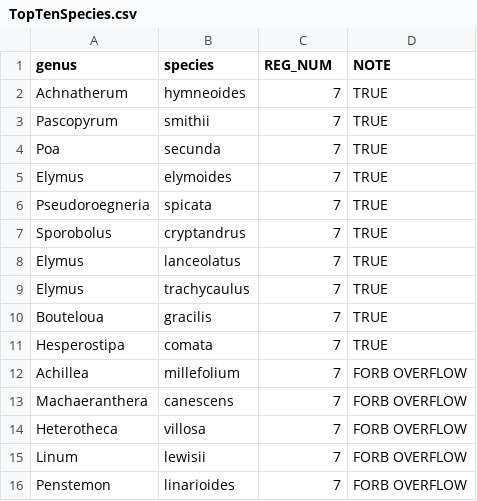
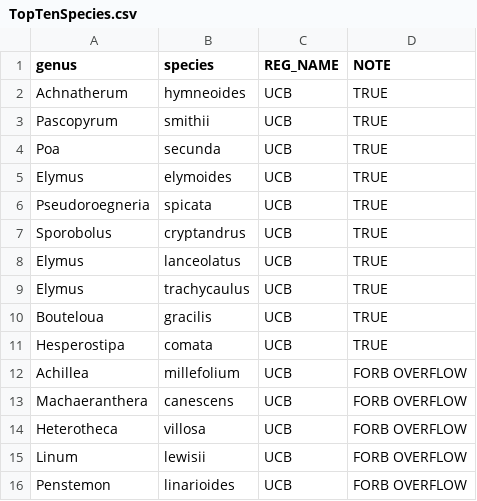
Before and after one commit to sagesteppe/EstimatingSeedMarketSize, a CSV file: survey/TopTenSpecies.csv, drawn as a sheet.

```diff
--- a/survey/TopTenSpecies.csv
+++ b/survey/TopTenSpecies.csv
@@ -1,16 +1,16 @@
-genus, species, REG_NUM,NOTE
-Achnatherum,hymneoides,7,TRUE
-Pascopyrum,smithii,7,TRUE
-Poa,secunda,7,TRUE
-Elymus,elymoides,7,TRUE
-Pseudoroegneria,spicata,7,TRUE
-Sporobolus,cryptandrus,7,TRUE
-Elymus,lanceolatus,7,TRUE
-Elymus,trachycaulus,7,TRUE
-Bouteloua,gracilis,7,TRUE
-Hesperostipa,comata,7,TRUE
-Achillea,millefolium,7,FORB OVERFLOW
-Machaeranthera,canescens,7,FORB OVERFLOW
-Heterotheca,villosa,7,FORB OVERFLOW
-Linum,lewisii,7,FORB OVERFLOW
-Penstemon,linarioides,7,FORB OVERFLOW
+genus,species,REG_NAME,NOTE
+Achnatherum,hymneoides,UCB,TRUE
+Pascopyrum,smithii,UCB,TRUE
+Poa,secunda,UCB,TRUE
+Elymus,elymoides,UCB,TRUE
+Pseudoroegneria,spicata,UCB,TRUE
+Sporobolus,cryptandrus,UCB,TRUE
+Elymus,lanceolatus,UCB,TRUE
+Elymus,trachycaulus,UCB,TRUE
+Bouteloua,gracilis,UCB,TRUE
+Hesperostipa,comata,UCB,TRUE
+Achillea,millefolium,UCB,FORB OVERFLOW
+Machaeranthera,canescens,UCB,FORB OVERFLOW
+Heterotheca,villosa,UCB,FORB OVERFLOW
+Linum,lewisii,UCB,FORB OVERFLOW
+Penstemon,linarioides,UCB,FORB OVERFLOW
```
Also changed, not shown: 11 other files.
